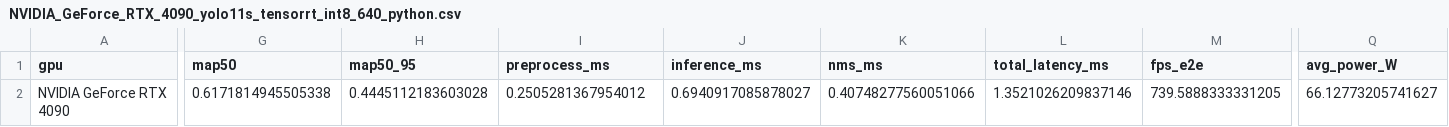
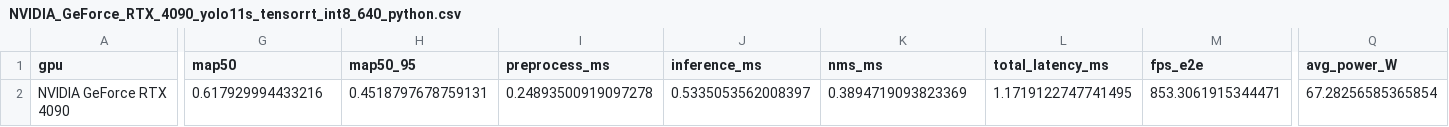
Before and after one commit to hvini/gpu_benchmark, a CSV file: results/phase1_dataset/python_eval/NVIDIA_GeForce_RTX_4090_yolo11s_tensorrt_int8_640_python.csv, drawn as a sheet; only a part is shown, gaps mark what is left out; the diff covers the shown part only; the diff names each change by its address in the sheet, - before the commit and + after, or states it on an @@ line.

Commit message:
feat: rerun phase1 4090 int8 python

```diff
--- a/results/phase1_dataset/python_eval/NVIDIA_GeForce_RTX_4090_yolo11s_tensorrt_int8_640_python.csv
+++ b/results/phase1_dataset/python_eval/NVIDIA_GeForce_RTX_4090_yolo11s_tensorrt_int8_640_python.csv
-G2 (map50): 0.6171814945505338
+G2 (map50): 0.617929994433216
-H2 (map50_95): 0.4445112183603028
+H2 (map50_95): 0.4518797678759131
-I2 (preprocess_ms): 0.2505281367954012
+I2 (preprocess_ms): 0.24893500919097278
-J2 (inference_ms): 0.6940917085878027
+J2 (inference_ms): 0.5335053562008397
-K2 (nms_ms): 0.40748277560051066
+K2 (nms_ms): 0.3894719093823369
-L2 (total_latency_ms): 1.3521026209837146
+L2 (total_latency_ms): 1.1719122747741495
-M2 (fps_e2e): 739.5888333331205
+M2 (fps_e2e): 853.3061915344471
-Q2 (avg_power_W): 66.12773205741627
+Q2 (avg_power_W): 67.28256585365854
```
Also changed, not shown: 6 edited cells elsewhere in this file, results/phase1_dataset/python_eval/NVIDIA_GeForce_RTX_4090_yolo11s_tensorrt_int8_1280_python.csv, results/phase1_dataset/python_eval/NVIDIA_GeForce_RTX_4090_yolo11s_tensorrt_int8_1920_python.csv.
